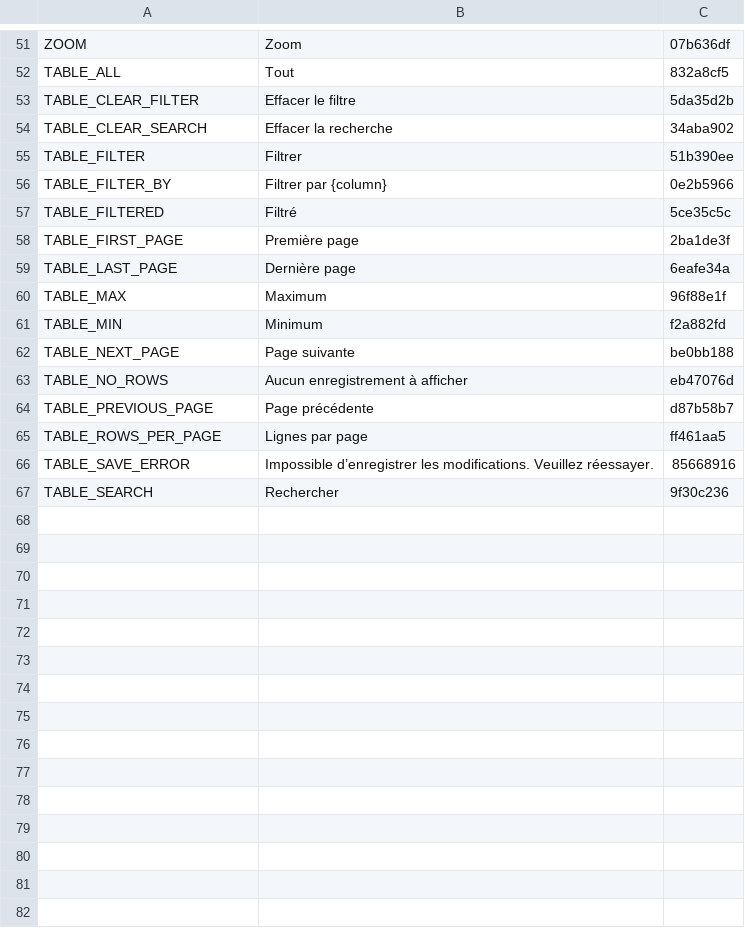
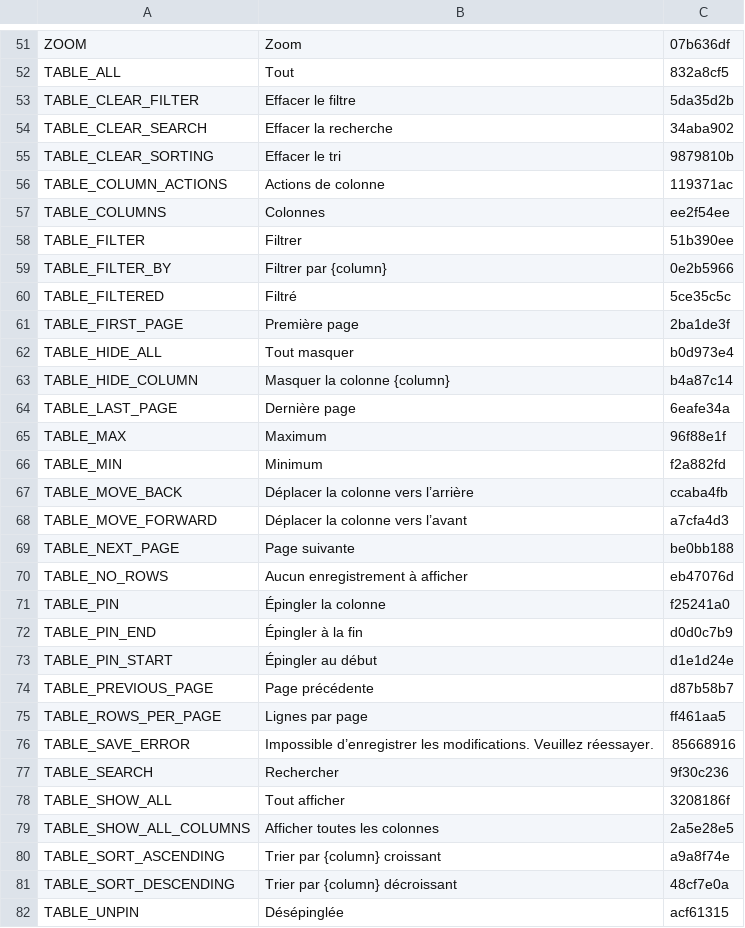
Before and after one commit to terraware/web-components, a CSV file: src/strings/csv/fr.csv, drawn as a sheet; only a part is shown, gaps mark what is left out; the diff names each change by its address in the sheet, - before the commit and + after, or states it on an @@ line.

```diff
--- a/src/strings/csv/fr.csv
+++ b/src/strings/csv/fr.csv
+row 55: TABLE_CLEAR_SORTING | Effacer le tri | 9879810b
+row 56: TABLE_COLUMN_ACTIONS | Actions de colonne | 119371ac
+row 57: TABLE_COLUMNS | Colonnes | ee2f54ee
+row 62: TABLE_HIDE_ALL | Tout masquer | b0d973e4
+row 63: TABLE_HIDE_COLUMN | Masquer la colonne {column} | b4a87c14
+row 67: TABLE_MOVE_BACK | Déplacer la colonne vers l’arrière | ccaba4fb
+row 68: TABLE_MOVE_FORWARD | Déplacer la colonne vers l’avant | a7cfa4d3
+row 71: TABLE_PIN | Épingler la colonne | f25241a0
+row 72: TABLE_PIN_END | Épingler à la fin | d0d0c7b9
+row 73: TABLE_PIN_START | Épingler au début | d1e1d24e
+row 78: TABLE_SHOW_ALL | Tout afficher | 3208186f
+row 79: TABLE_SHOW_ALL_COLUMNS | Afficher toutes les colonnes | 2a5e28e5
+row 80: TABLE_SORT_ASCENDING | Trier par {column} croissant | a9a8f74e
+row 81: TABLE_SORT_DESCENDING | Trier par {column} décroissant | 48cf7e0a
+row 82: TABLE_UNPIN | Désépinglée | acf61315
```
Also changed, not shown: src/strings/csv/en.csv, src/strings/csv/es.csv, 6 other files.
